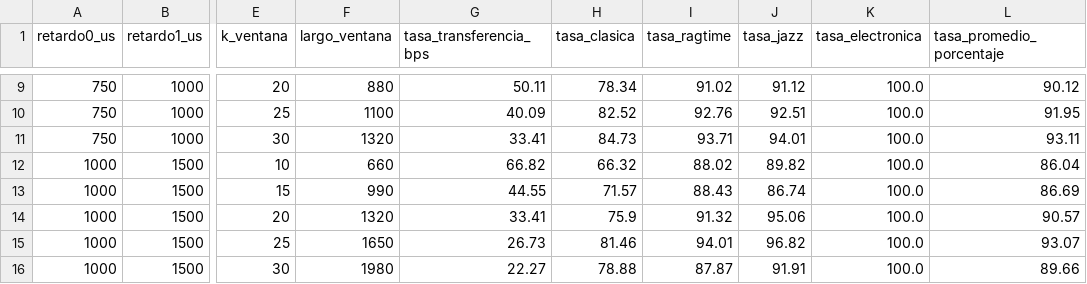
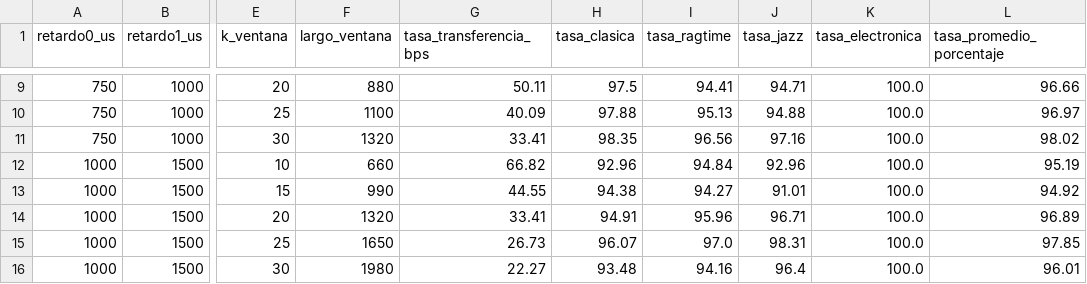
Before and after one commit to TorikTheGreat/MP6104_proyecto, a CSV file: resultados/recuperacion_ventana_retardos.csv, drawn as a sheet; only a part is shown, gaps mark what is left out; the diff covers the shown part only; the diff names each change by its address in the sheet, - before the commit and + after, or states it on an @@ line.

```diff
--- a/resultados/recuperacion_ventana_retardos.csv
+++ b/resultados/recuperacion_ventana_retardos.csv
-H9 (tasa_clasica): 78.34
+H9 (tasa_clasica): 97.5
-I9 (tasa_ragtime): 91.02
+I9 (tasa_ragtime): 94.41
-J9 (tasa_jazz): 91.12
+J9 (tasa_jazz): 94.71
-L9 (tasa_promedio_porcentaje): 90.12
+L9 (tasa_promedio_porcentaje): 96.66
-H10 (tasa_clasica): 82.52
+H10 (tasa_clasica): 97.88
-I10 (tasa_ragtime): 92.76
+I10 (tasa_ragtime): 95.13
-J10 (tasa_jazz): 92.51
+J10 (tasa_jazz): 94.88
-L10 (tasa_promedio_porcentaje): 91.95
+L10 (tasa_promedio_porcentaje): 96.97
-H11 (tasa_clasica): 84.73
+H11 (tasa_clasica): 98.35
-I11 (tasa_ragtime): 93.71
+I11 (tasa_ragtime): 96.56
-J11 (tasa_jazz): 94.01
+J11 (tasa_jazz): 97.16
-L11 (tasa_promedio_porcentaje): 93.11
+L11 (tasa_promedio_porcentaje): 98.02
-H12 (tasa_clasica): 66.32
+H12 (tasa_clasica): 92.96
-I12 (tasa_ragtime): 88.02
+I12 (tasa_ragtime): 94.84
-J12 (tasa_jazz): 89.82
+J12 (tasa_jazz): 92.96
-L12 (tasa_promedio_porcentaje): 86.04
+L12 (tasa_promedio_porcentaje): 95.19
-H13 (tasa_clasica): 71.57
+H13 (tasa_clasica): 94.38
-I13 (tasa_ragtime): 88.43
+I13 (tasa_ragtime): 94.27
-J13 (tasa_jazz): 86.74
+J13 (tasa_jazz): 91.01
-L13 (tasa_promedio_porcentaje): 86.69
+L13 (tasa_promedio_porcentaje): 94.92
-H14 (tasa_clasica): 75.9
+H14 (tasa_clasica): 94.91
-I14 (tasa_ragtime): 91.32
+I14 (tasa_ragtime): 95.96
-J14 (tasa_jazz): 95.06
+J14 (tasa_jazz): 96.71
-L14 (tasa_promedio_porcentaje): 90.57
+L14 (tasa_promedio_porcentaje): 96.89
-H15 (tasa_clasica): 81.46
+H15 (tasa_clasica): 96.07
-I15 (tasa_ragtime): 94.01
+I15 (tasa_ragtime): 97.0
-J15 (tasa_jazz): 96.82
+J15 (tasa_jazz): 98.31
-L15 (tasa_promedio_porcentaje): 93.07
+L15 (tasa_promedio_porcentaje): 97.85
-H16 (tasa_clasica): 78.88
+H16 (tasa_clasica): 93.48
-I16 (tasa_ragtime): 87.87
+I16 (tasa_ragtime): 94.16
-J16 (tasa_jazz): 91.91
+J16 (tasa_jazz): 96.4
-L16 (tasa_promedio_porcentaje): 89.66
+L16 (tasa_promedio_porcentaje): 96.01
```
Also changed, not shown: 48 edited cells elsewhere in this file, resultados/recuperacion_atenuacion_generos.csv, resultados/recuperacion_sin_codificar.csv, 14 other files.
